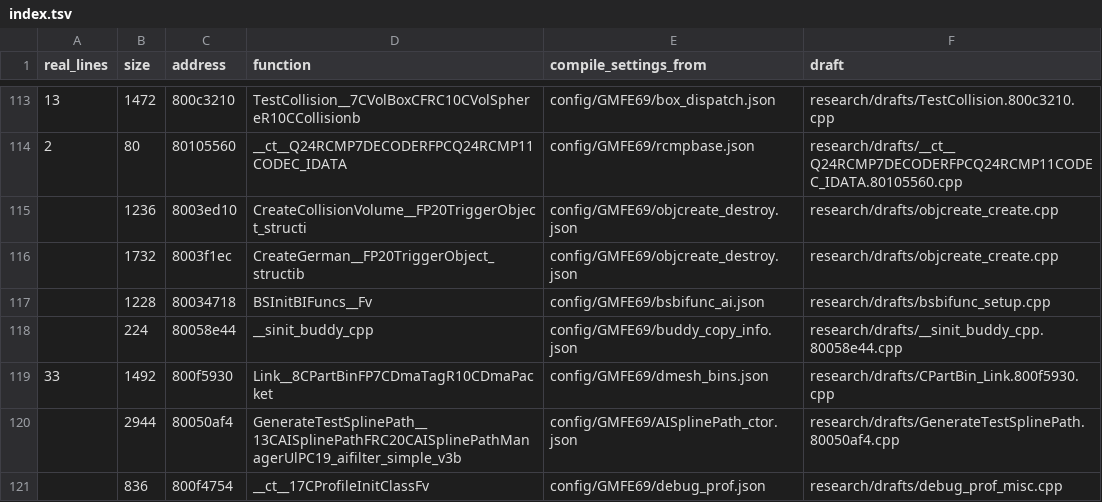
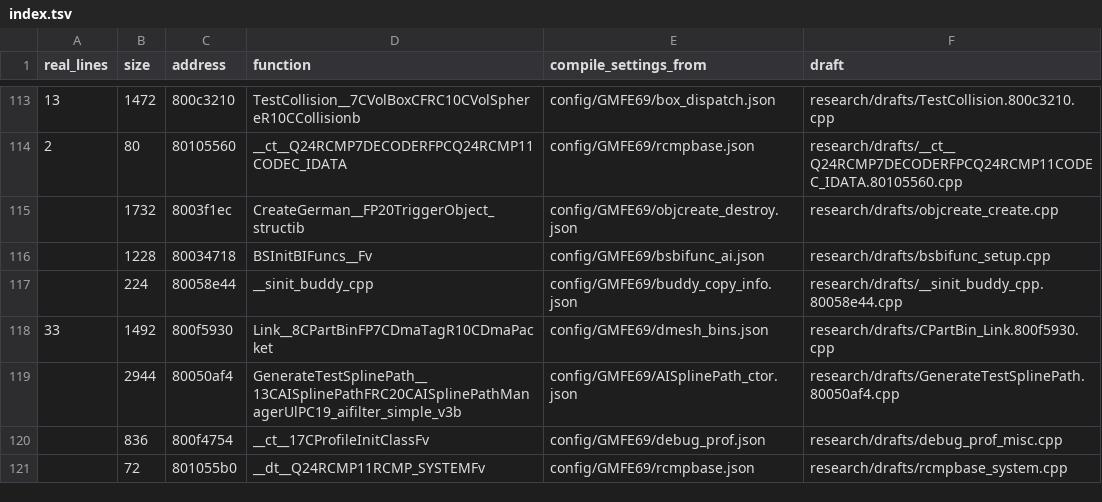
Before and after one commit to kyleckroeger/moh-frontline-decomp, a TSV file: research/drafts/index.tsv, drawn as a sheet; only a part is shown, gaps mark what is left out; the shorter side is filled out with more unchanged rows; the diff names each change by its address in the sheet, - before the commit and + after, or states it on an @@ line.

```diff
--- a/research/drafts/index.tsv
+++ b/research/drafts/index.tsv
-row 115:  | 1236 | 8003ed10 | CreateCollisionVolume__FP20TriggerObject_structi | config/GMFE69/objcreate_destroy.json | research/drafts/objcreate_create.cpp
```
Also changed, not shown: research/drafts/status.tsv, 10 other files.
